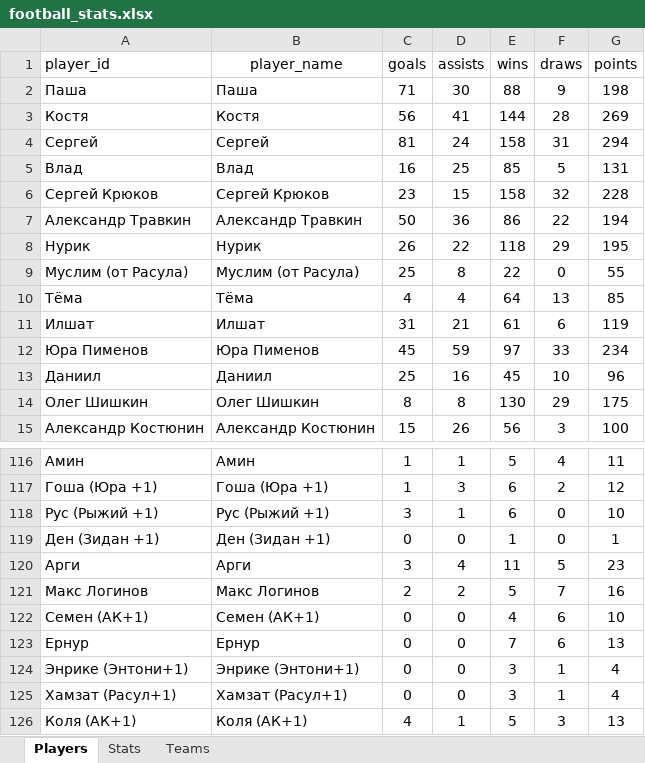
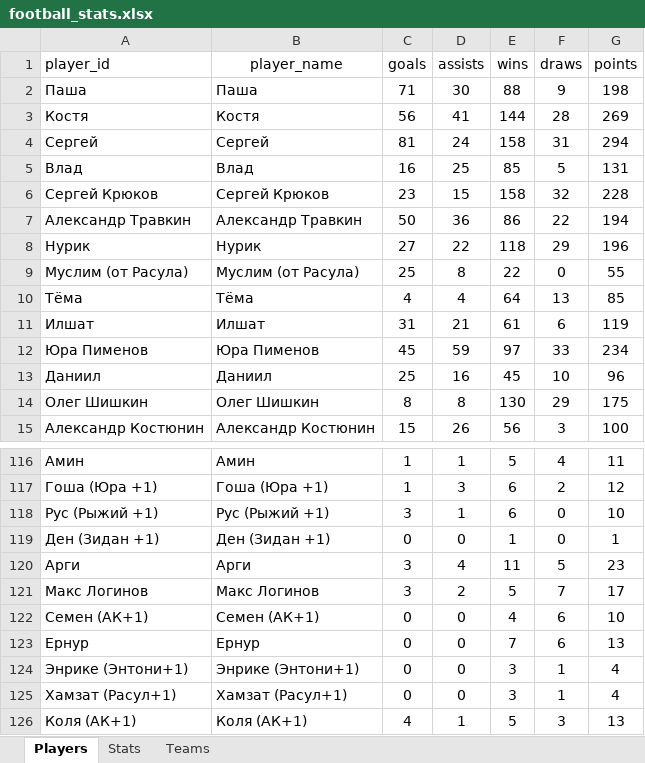
Before and after one commit to Greyusek/football_stats, an Excel workbook: football_stats.xlsx, sheet Players, drawn as a sheet; only a part is shown, gaps mark what is left out; values as stored, in another font and other column widths than the file's, no borders; table styles not drawn; the diff names each change by its address in the sheet, - before the commit and + after, or states it on an @@ line.

```diff
--- a/football_stats.xlsx (sheet Players)
+++ b/football_stats.xlsx (sheet Players)
-C8 (goals): 26
+C8 (goals): 27
-G8 (points): 195
+G8 (points): 196
-C121 (goals): 2
+C121 (goals): 3
-G121 (points): 16
+G121 (points): 17
```
Also changed, not shown: sheet Stats, 2 other files.
